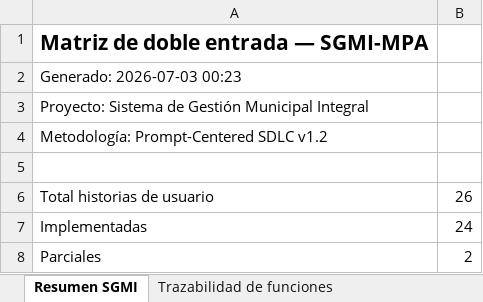
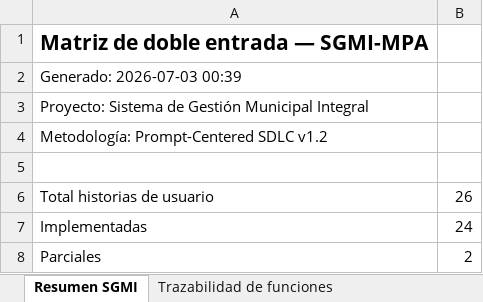
Before and after one commit to AxlTech25/Gestion_integralMPA, an Excel workbook: docs/03_implementacion/MATRIZ-DOBLE-ENTRADA-SGMI.xlsx, sheet Resumen SGMI, drawn as a sheet; only a part is shown; values as stored, in another font and other column widths than the file's, no borders; the diff covers the shown part only; the diff names each change by its address in the sheet, - before the commit and + after, or states it on an @@ line.

```diff
--- a/docs/03_implementacion/MATRIZ-DOBLE-ENTRADA-SGMI.xlsx (sheet Resumen SGMI)
+++ b/docs/03_implementacion/MATRIZ-DOBLE-ENTRADA-SGMI.xlsx (sheet Resumen SGMI)
-A2: Generado: 2026-07-03 00:23
+A2: Generado: 2026-07-03 00:39
```
Also changed, not shown: 26 edited cells elsewhere in this sheet, sheet Trazabilidad del prompt, sheet Enlace función-prompt, 2 other files.
